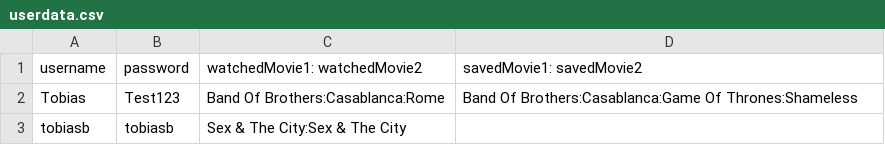
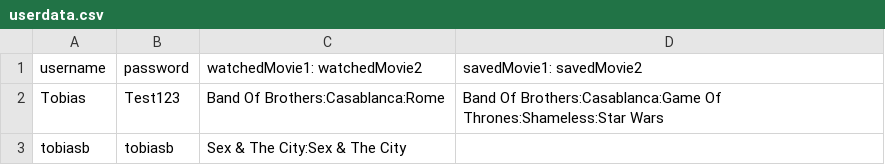
Before and after one commit to TobiasTheDanish/SP3, a CSV file: data/userdata.csv, drawn as a sheet.

```diff
--- a/data/userdata.csv
+++ b/data/userdata.csv
@@ -1,3 +1,3 @@
 username, password, watchedMovie1: watchedMovie2, savedMovie1: savedMovie2
-Tobias,Test123,Band Of Brothers:Casablanca:Rome,Band Of Brothers:Casablanca:Game Of Thrones:Shameless
+Tobias,Test123,Band Of Brothers:Casablanca:Rome,Band Of Brothers:Casablanca:Game Of Thrones:Shameless:Star Wars
 tobiasb,tobiasb,Sex & The City:Sex & The City
```
Also changed, not shown: 2 other files.
